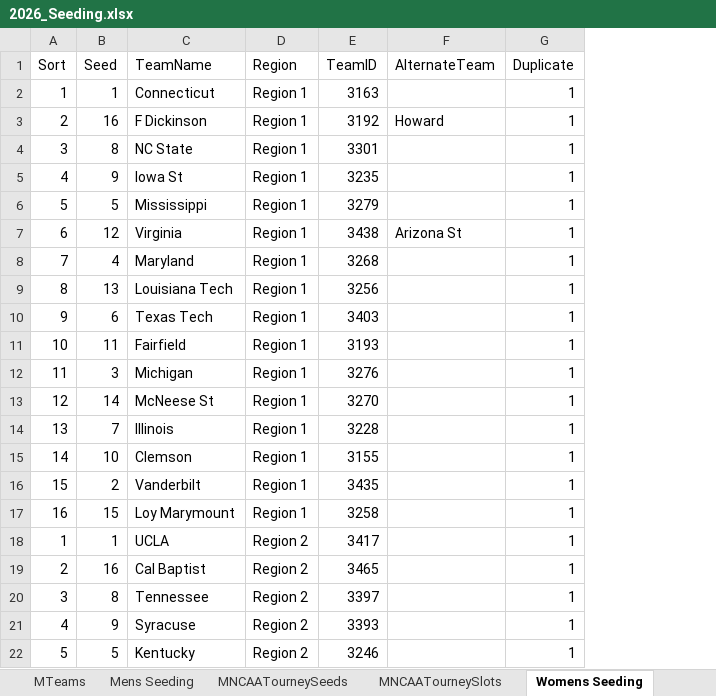
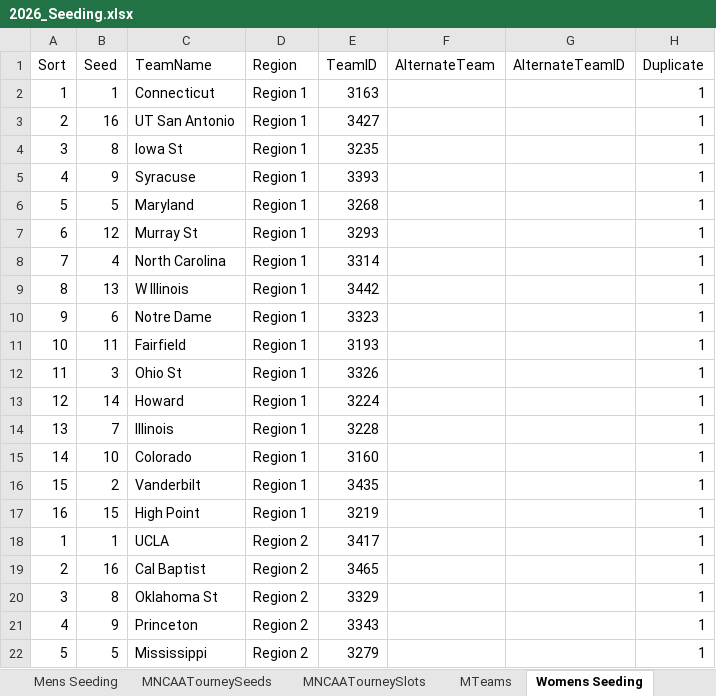
Before and after one commit to eker3777/march-madness-2026-charlotte-sac, an Excel workbook: data/processed/club_share/2026_Seeding.xlsx, sheet Womens Seeding, drawn as a sheet; only a part is shown; values as stored, in another font and other column widths than the file's, no borders; table styles not drawn; removed rows and columns are numbered as before the commit, all else as after; the diff covers the shown part only; the diff names each change by its address in the sheet, - before the commit and + after, or states it on an @@ line.

```diff
--- a/data/processed/club_share/2026_Seeding.xlsx (sheet Womens Seeding)
+++ b/data/processed/club_share/2026_Seeding.xlsx (sheet Womens Seeding)
@@ sheet tab order changed: Mens Seeding | MNCAATourneySeeds | MNCAATourneySlots | MTeams | Womens Seeding @@
+column G (AlternateTeamID), empty
-C3 (TeamName): F Dickinson
+C3 (TeamName): UT San Antonio
-E3 (TeamID): 3192
+E3 (TeamID): 3427
-F3 (AlternateTeam): Howard
+F3 (AlternateTeam): (empty)
-row 4: 3 | 8 | NC State | Region 1 | 3301 |  | 1
-A4 (Sort): 4
+A4 (Sort): 3
-B4 (Seed): 9
+B4 (Seed): 8
-row 6: 5 | 5 | Mississippi | Region 1 | 3279 |  | 1
-row 7: 6 | 12 | Virginia | Region 1 | 3438 | Arizona St | 1
+row 5: 4 | 9 | Syracuse | Region 1 | 3393 |  |  | 1
-A6 (Sort): 7
+A6 (Sort): 5
-B6 (Seed): 4
+B6 (Seed): 5
+row 7: 6 | 12 | Murray St | Region 1 | 3293 |  |  | 1
+row 8: 7 | 4 | North Carolina | Region 1 | 3314 |  |  | 1
-C9 (TeamName): Louisiana Tech
+C9 (TeamName): W Illinois
-E9 (TeamID): 3256
+E9 (TeamID): 3442
-C10 (TeamName): Texas Tech
+C10 (TeamName): Notre Dame
-E10 (TeamID): 3403
+E10 (TeamID): 3323
-C12 (TeamName): Michigan
+C12 (TeamName): Ohio St
-E12 (TeamID): 3276
+E12 (TeamID): 3326
-C13 (TeamName): McNeese St
+C13 (TeamName): Howard
-E13 (TeamID): 3270
+E13 (TeamID): 3224
-C15 (TeamName): Clemson
+C15 (TeamName): Colorado
-E15 (TeamID): 3155
+E15 (TeamID): 3160
-C17 (TeamName): Loy Marymount
+C17 (TeamName): High Point
-E17 (TeamID): 3258
+E17 (TeamID): 3219
-C20 (TeamName): Tennessee
+C20 (TeamName): Oklahoma St
-E20 (TeamID): 3397
+E20 (TeamID): 3329
-C21 (TeamName): Syracuse
+C21 (TeamName): Princeton
-E21 (TeamID): 3393
+E21 (TeamID): 3343
-C22 (TeamName): Kentucky
+C22 (TeamName): Mississippi
-E22 (TeamID): 3246
+E22 (TeamID): 3279
```
Also changed, not shown: 70 edited cells elsewhere in this sheet, sheet Mens Seeding, sheet MNCAATourneySeeds, sheet WNCAATourneySeeds, formulas that keep their value, 12 other files.
